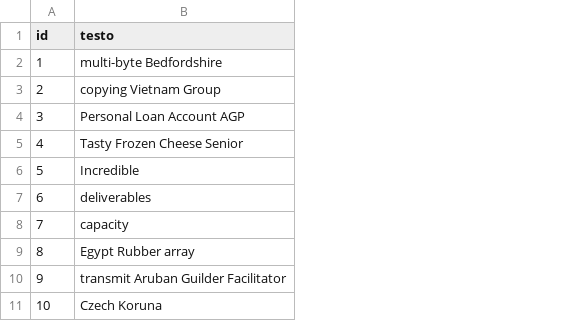
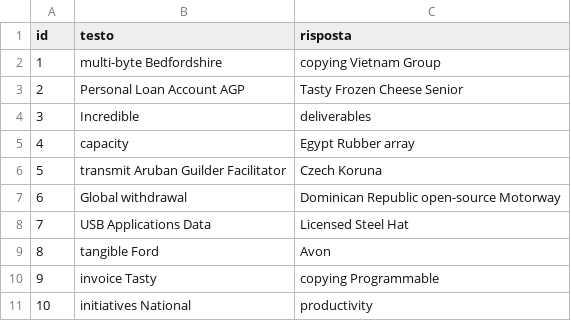
Before and after one commit to AnthonyContrader/VotingSystem, a CSV file: Questionario/src/main/resources/config/liquibase/fake-data/domande.csv, drawn as a sheet; the diff names each change by its address in the sheet, - before the commit and + after, or states it on an @@ line.

Commit message:
modifica Questionario

```diff
--- a/Questionario/src/main/resources/config/liquibase/fake-data/domande.csv
+++ b/Questionario/src/main/resources/config/liquibase/fake-data/domande.csv
+column C (risposta), rows 2-11: copying Vietnam Group | Tasty Frozen Cheese Senior | deliverables | Egypt Rubber array | Czech Koruna | Dominican Republic open-source Motorway | Licensed Steel Hat | Avon | copying Programmable | productivity
-B3 (testo): copying Vietnam Group
+B3 (testo): Personal Loan Account AGP
-B4 (testo): Personal Loan Account AGP
+B4 (testo): Incredible
-B5 (testo): Tasty Frozen Cheese Senior
+B5 (testo): capacity
-B6 (testo): Incredible
+B6 (testo): transmit Aruban Guilder Facilitator
-B7 (testo): deliverables
+B7 (testo): Global withdrawal
-B8 (testo): capacity
+B8 (testo): USB Applications Data
-B9 (testo): Egypt Rubber array
+B9 (testo): tangible Ford
-B10 (testo): transmit Aruban Guilder Facilitator
+B10 (testo): invoice Tasty
-B11 (testo): Czech Koruna
+B11 (testo): initiatives National
```
Also changed, not shown: 22 other files.
